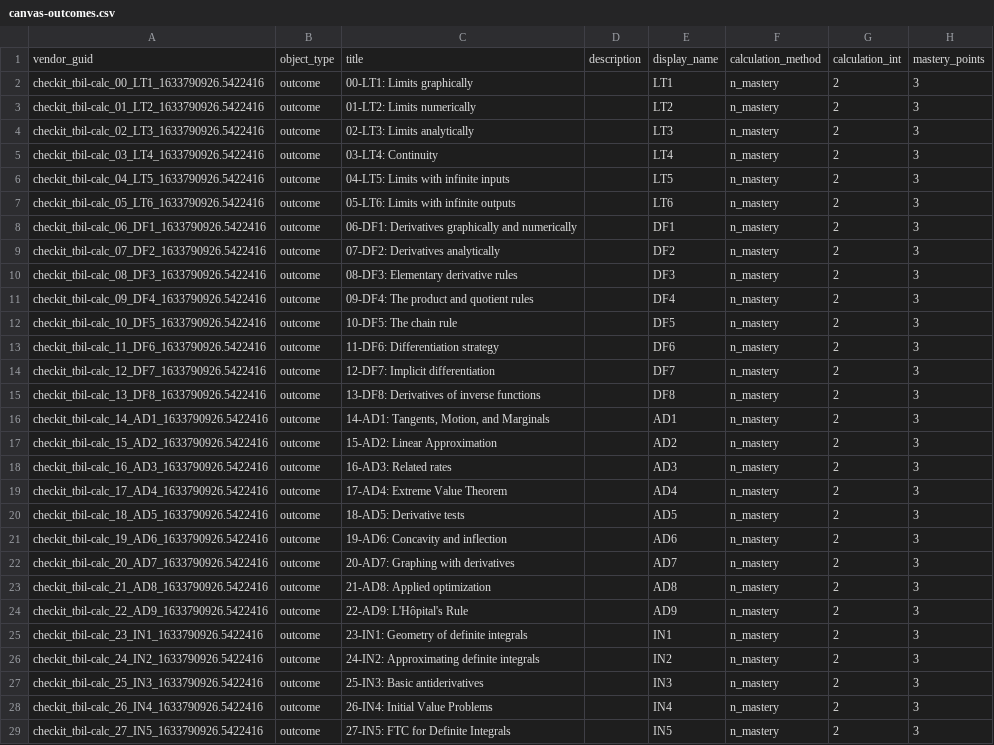
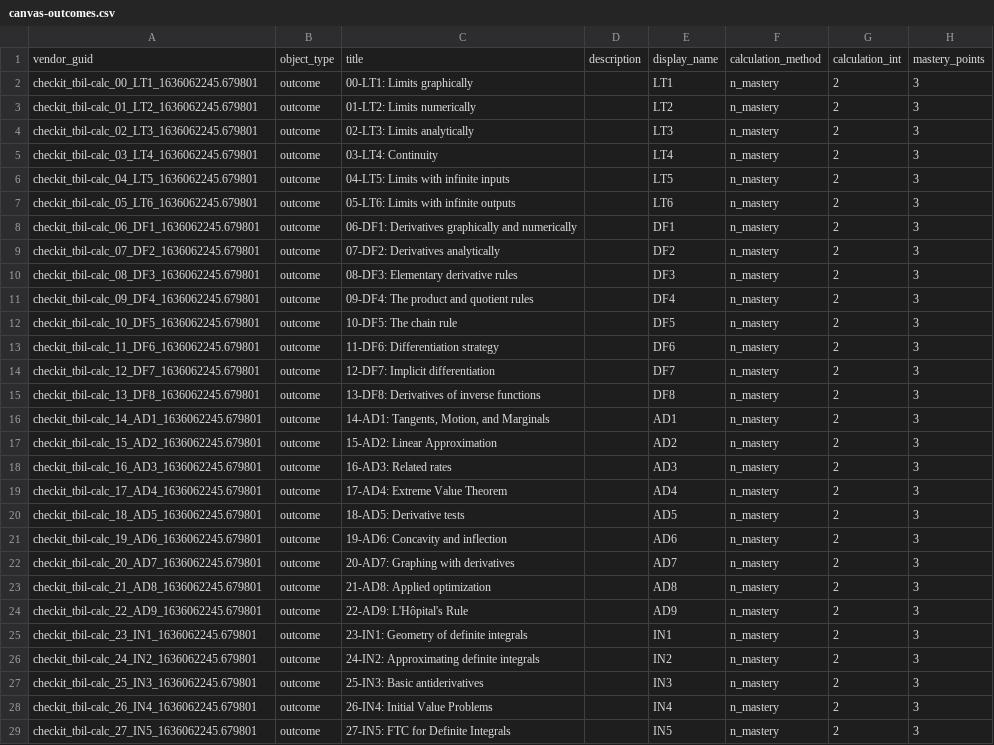
Before and after one commit to StevenClontz/cal1-tbil-2021-checkit, a CSV file: docs/canvas-outcomes.csv, drawn as a sheet; only a part is shown; the diff covers the shown part only; the diff names each change by its address in the sheet, - before the commit and + after, or states it on an @@ line.

```diff
--- a/docs/canvas-outcomes.csv
+++ b/docs/canvas-outcomes.csv
-A2: checkit_tbil-calc_00_LT1_1633790926.5422416
+A2: checkit_tbil-calc_00_LT1_1636062245.679801
-A3: checkit_tbil-calc_01_LT2_1633790926.5422416
+A3: checkit_tbil-calc_01_LT2_1636062245.679801
-A4: checkit_tbil-calc_02_LT3_1633790926.5422416
+A4: checkit_tbil-calc_02_LT3_1636062245.679801
-A5: checkit_tbil-calc_03_LT4_1633790926.5422416
+A5: checkit_tbil-calc_03_LT4_1636062245.679801
-A6: checkit_tbil-calc_04_LT5_1633790926.5422416
+A6: checkit_tbil-calc_04_LT5_1636062245.679801
-A7: checkit_tbil-calc_05_LT6_1633790926.5422416
+A7: checkit_tbil-calc_05_LT6_1636062245.679801
-A8: checkit_tbil-calc_06_DF1_1633790926.5422416
+A8: checkit_tbil-calc_06_DF1_1636062245.679801
-A9: checkit_tbil-calc_07_DF2_1633790926.5422416
+A9: checkit_tbil-calc_07_DF2_1636062245.679801
-A10: checkit_tbil-calc_08_DF3_1633790926.5422416
+A10: checkit_tbil-calc_08_DF3_1636062245.679801
-A11: checkit_tbil-calc_09_DF4_1633790926.5422416
+A11: checkit_tbil-calc_09_DF4_1636062245.679801
-A12: checkit_tbil-calc_10_DF5_1633790926.5422416
+A12: checkit_tbil-calc_10_DF5_1636062245.679801
-A13: checkit_tbil-calc_11_DF6_1633790926.5422416
+A13: checkit_tbil-calc_11_DF6_1636062245.679801
-A14: checkit_tbil-calc_12_DF7_1633790926.5422416
+A14: checkit_tbil-calc_12_DF7_1636062245.679801
-A15: checkit_tbil-calc_13_DF8_1633790926.5422416
+A15: checkit_tbil-calc_13_DF8_1636062245.679801
-A16: checkit_tbil-calc_14_AD1_1633790926.5422416
+A16: checkit_tbil-calc_14_AD1_1636062245.679801
-A17: checkit_tbil-calc_15_AD2_1633790926.5422416
+A17: checkit_tbil-calc_15_AD2_1636062245.679801
-A18: checkit_tbil-calc_16_AD3_1633790926.5422416
+A18: checkit_tbil-calc_16_AD3_1636062245.679801
-A19: checkit_tbil-calc_17_AD4_1633790926.5422416
+A19: checkit_tbil-calc_17_AD4_1636062245.679801
-A20: checkit_tbil-calc_18_AD5_1633790926.5422416
+A20: checkit_tbil-calc_18_AD5_1636062245.679801
-A21: checkit_tbil-calc_19_AD6_1633790926.5422416
+A21: checkit_tbil-calc_19_AD6_1636062245.679801
-A22: checkit_tbil-calc_20_AD7_1633790926.5422416
+A22: checkit_tbil-calc_20_AD7_1636062245.679801
-A23: checkit_tbil-calc_21_AD8_1633790926.5422416
+A23: checkit_tbil-calc_21_AD8_1636062245.679801
-A24: checkit_tbil-calc_22_AD9_1633790926.5422416
+A24: checkit_tbil-calc_22_AD9_1636062245.679801
-A25: checkit_tbil-calc_23_IN1_1633790926.5422416
+A25: checkit_tbil-calc_23_IN1_1636062245.679801
-A26: checkit_tbil-calc_24_IN2_1633790926.5422416
+A26: checkit_tbil-calc_24_IN2_1636062245.679801
-A27: checkit_tbil-calc_25_IN3_1633790926.5422416
+A27: checkit_tbil-calc_25_IN3_1636062245.679801
-A28: checkit_tbil-calc_26_IN4_1633790926.5422416
+A28: checkit_tbil-calc_26_IN4_1636062245.679801
-A29: checkit_tbil-calc_27_IN5_1633790926.5422416
+A29: checkit_tbil-calc_27_IN5_1636062245.679801
```
Also changed, not shown: 4 edited cells elsewhere in this file, 22 other files.
